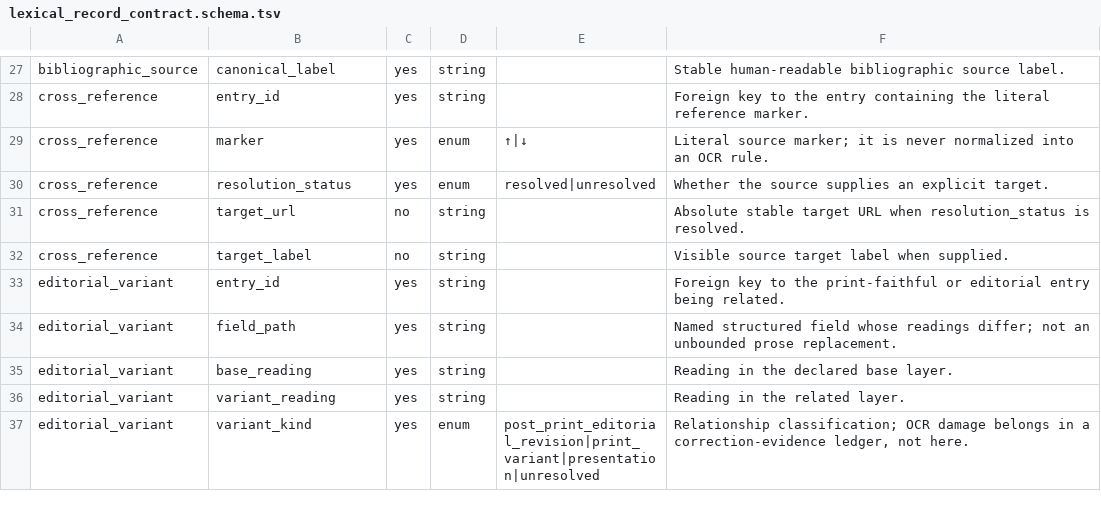
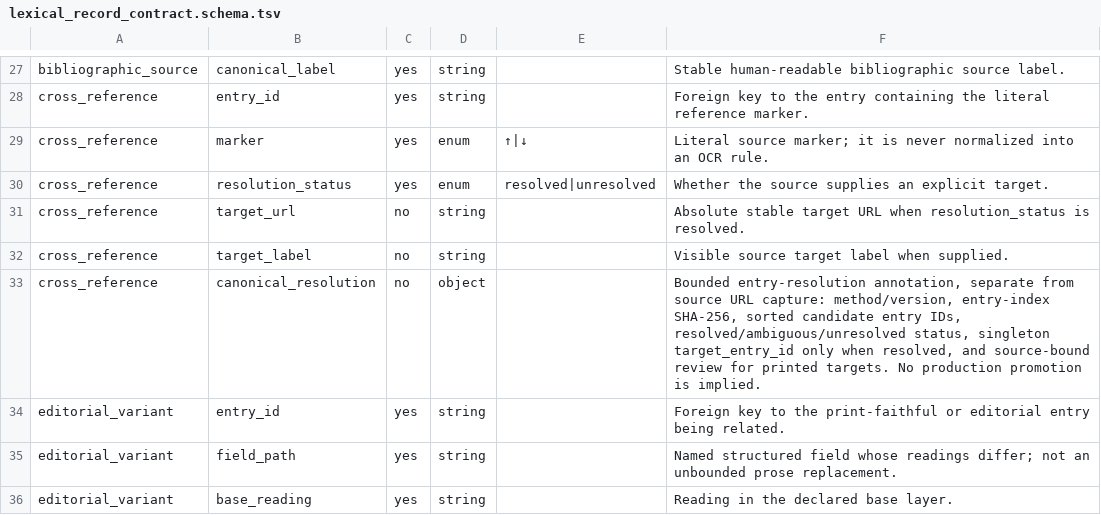
Before and after one commit to nh36/WtSOCR, a TSV file: data/lexical_record_contract.schema.tsv, drawn as a sheet; only a part is shown, gaps mark what is left out; the shorter side is filled out with more unchanged rows.

Commit message:
Harden bounded BAdW relationships and exact reference linking

```diff
--- a/data/lexical_record_contract.schema.tsv
+++ b/data/lexical_record_contract.schema.tsv
@@ -32,2 +32,3 @@ cross_reference	target_url	no	string		Absolute stable target URL when resolution
 cross_reference	target_label	no	string		Visible source target label when supplied.
+cross_reference	canonical_resolution	no	object		Bounded entry-resolution annotation, separate from source URL capture: method/version, entry-index SHA-256, sorted candidate entry IDs, resolved/ambiguous/unresolved status, singleton target_entry_id only when resolved, and source-bound review for printed targets. No production promotion is implied.
 editorial_variant	entry_id	yes	string		Foreign key to the print-faithful or editorial entry being related.
```
Also changed, not shown: 9 other files.
